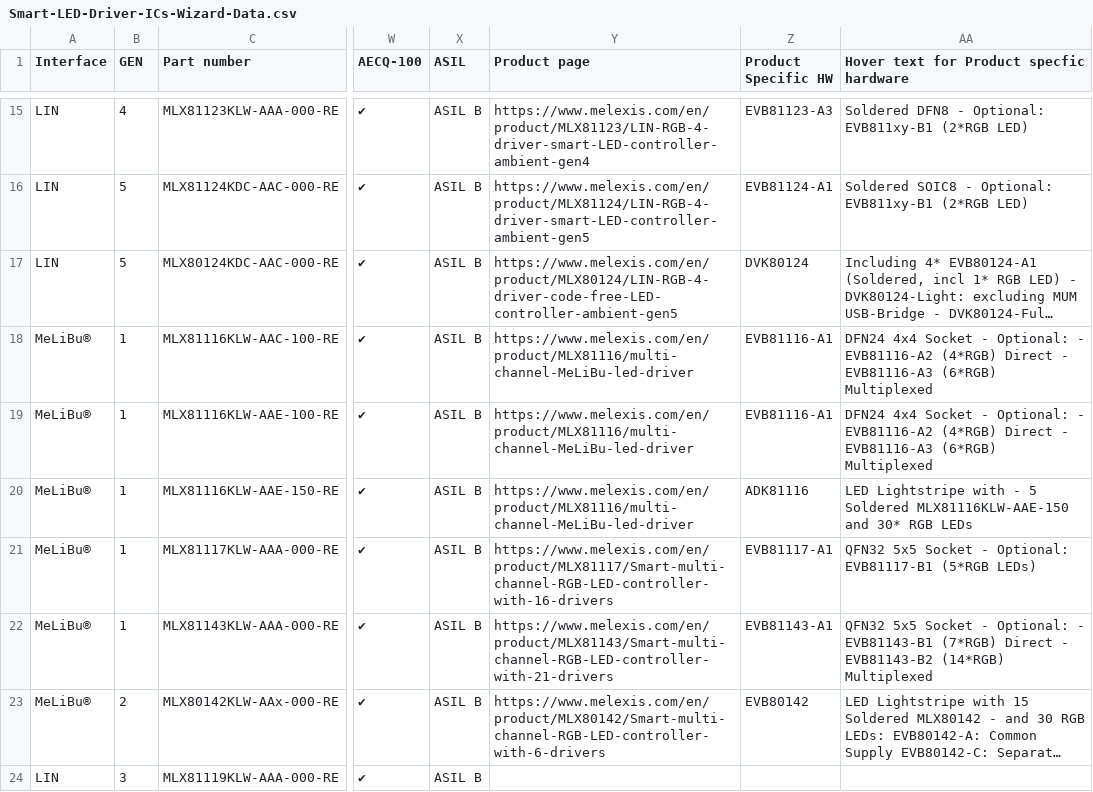
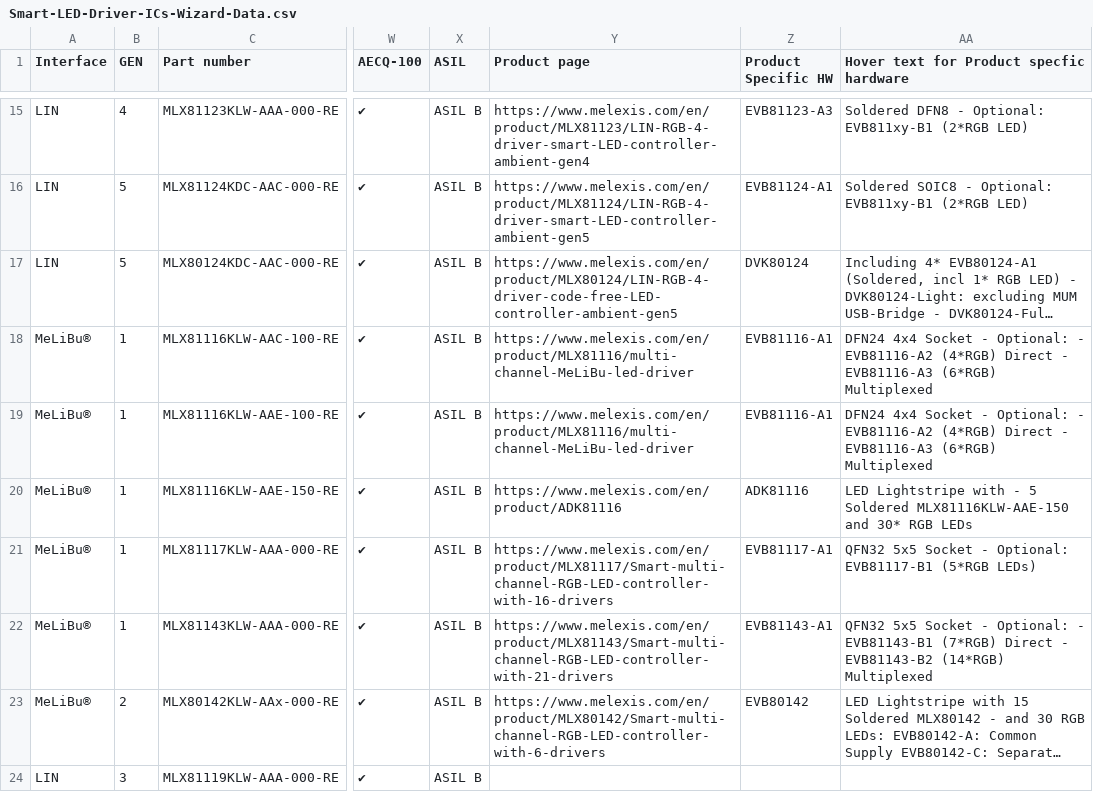
Before and after one commit to MelexisBC/Wizard---Smart-LED-Driver-ICs-Data, a CSV file: Smart-LED-Driver-ICs-Wizard-Data.csv, drawn as a sheet; only a part is shown, gaps mark what is left out; long unchanged cells end in …; the diff names each change by its address in the sheet, - before the commit and + after, or states it on an @@ line.

Commit message:
Wizard - Smart LED driver ICs - Google sheet updated

```diff
--- a/Smart-LED-Driver-ICs-Wizard-Data.csv
+++ b/Smart-LED-Driver-ICs-Wizard-Data.csv
-Y20 (Product page): https://www.melexis.com/en/product/MLX81116/multi-channel-MeLiBu-led-driver
+Y20 (Product page): https://www.melexis.com/en/product/ADK81116
```
